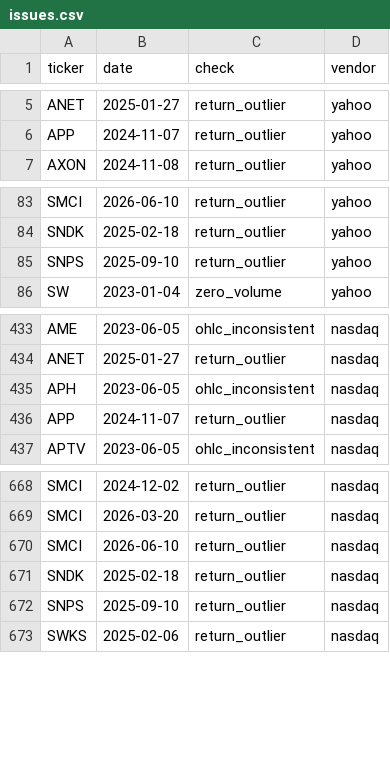
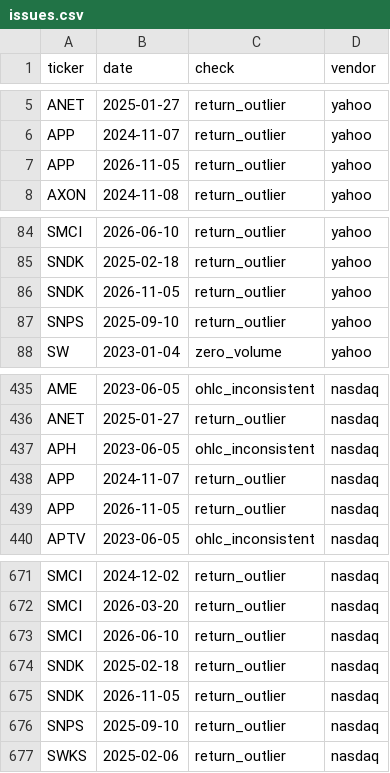
Before and after one commit to satwik-kotta/market-data-quality, a CSV file: outputs/issues.csv, drawn as a sheet; only a part is shown, gaps mark what is left out; the diff names each change by its address in the sheet, - before the commit and + after, or states it on an @@ line.

Commit message:
Pipeline outputs 2026-11-08

```diff
--- a/outputs/issues.csv
+++ b/outputs/issues.csv
+row 7: APP | 2026-11-05 | return_outlier | yahoo
+row 86: SNDK | 2026-11-05 | return_outlier | yahoo
+row 439: APP | 2026-11-05 | return_outlier | nasdaq
+row 675: SNDK | 2026-11-05 | return_outlier | nasdaq
```
Also changed, not shown: outputs/vendor_conventions.csv, 2 other files.
